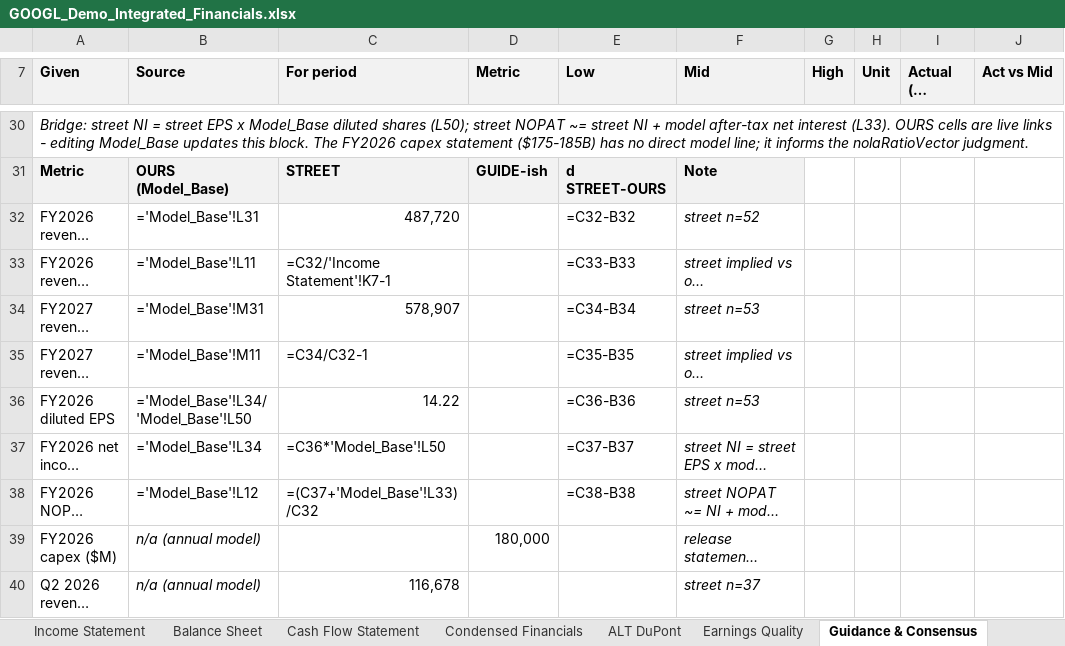
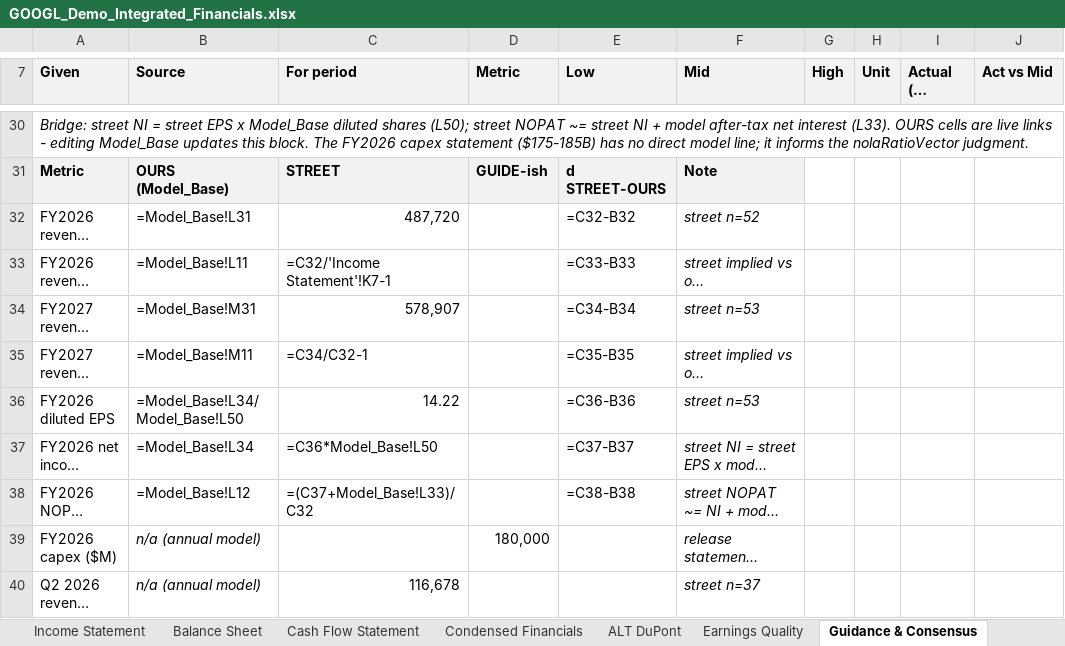
Before and after one commit to charlescywang/BAVGems, an Excel workbook: example/GOOGL_Demo_Integrated_Financials.xlsx, sheet Guidance & Consensus, drawn as a sheet; only a part is shown, gaps mark what is left out; long unchanged cells end in …; values as stored, in another font and other column widths than the file's, no borders; formulas without a stored value are shown as written; the diff names each change by its address in the sheet, - before the commit and + after, or states it on an @@ line.

```diff
--- a/example/GOOGL_Demo_Integrated_Financials.xlsx (sheet Guidance & Consensus)
+++ b/example/GOOGL_Demo_Integrated_Financials.xlsx (sheet Guidance & Consensus)
-B32 (Source): ='Model_Base'!L31
+B32 (Source): =Model_Base!L31
-B33 (Source): ='Model_Base'!L11
+B33 (Source): =Model_Base!L11
-B34 (Source): ='Model_Base'!M31
+B34 (Source): =Model_Base!M31
-B35 (Source): ='Model_Base'!M11
+B35 (Source): =Model_Base!M11
-B36 (Source): ='Model_Base'!L34/'Model_Base'!L50
+B36 (Source): =Model_Base!L34/Model_Base!L50
-B37 (Source): ='Model_Base'!L34
+B37 (Source): =Model_Base!L34
-C37 (For period): =C36*'Model_Base'!L50
+C37 (For period): =C36*Model_Base!L50
-B38 (Source): ='Model_Base'!L12
+B38 (Source): =Model_Base!L12
-C38 (For period): =(C37+'Model_Base'!L33)/C32
+C38 (For period): =(C37+Model_Base!L33)/C32
```
Also changed, not shown: sheet Model_Base, sheet Model_Bull, sheet Model_Bear, sheet Scenario_Summary, other sheet tabs, 8 other files.
